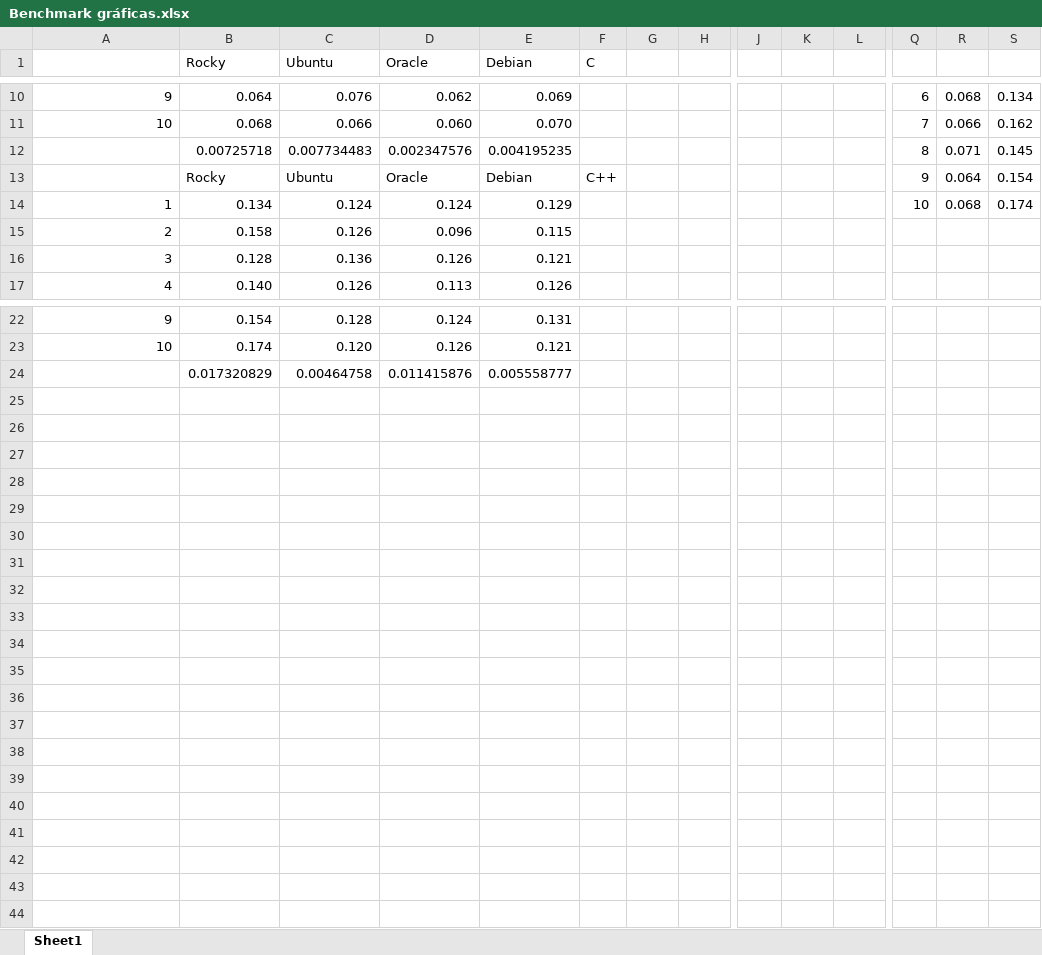
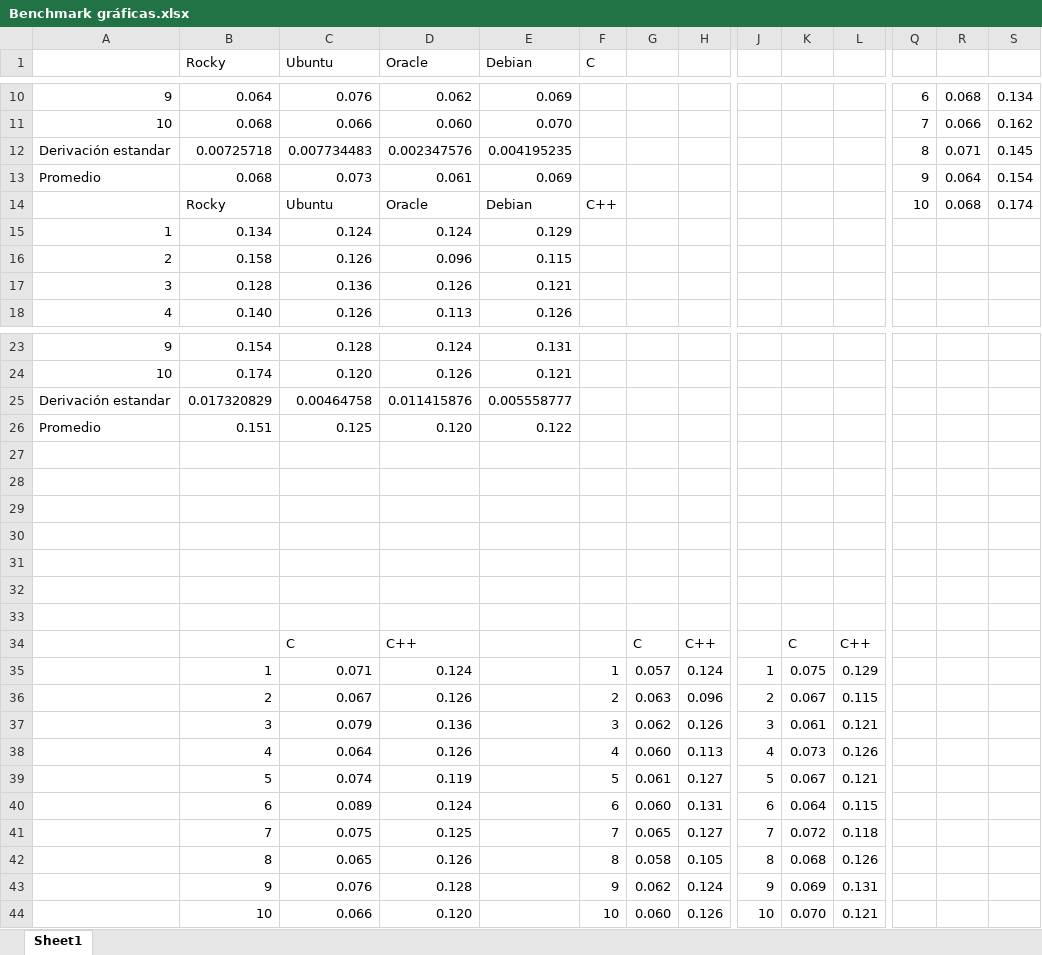
Before and after one commit to gar19085/Tesis_Rodrigo_Garcia, an Excel workbook: Labs/Codigos_benchmark/Benchmark gráficas.xlsx, sheet Sheet1, drawn as a sheet; only a part is shown, gaps mark what is left out; values as stored, in another font and other column widths than the file's, no borders; charts and pictures not drawn; addresses are those after the commit; rows hold the shown columns only; the diff names each change by its address in the sheet, - before the commit and + after, or states it on an @@ line.

```diff
--- a/Labs/Codigos_benchmark/Benchmark gráficas.xlsx (sheet Sheet1)
+++ b/Labs/Codigos_benchmark/Benchmark gráficas.xlsx (sheet Sheet1)
-A12: (empty)
+A12: Derivación estandar
+row 13: Promedio | 0.068 | 0.073 | 0.061 | 0.069 |  |  |  |  |  |  | 9 | 0.064 | 0.154
-Q14: 9
+Q14: 10
-R14: 0.064
+R14: 0.068
-S14: 0.154
+S14: 0.174
-Q15: 10
+Q15: (empty)
-R15: 0.068
+R15: (empty)
-S15: 0.174
+S15: (empty)
-A25: (empty)
+A25: Derivación estandar
+row 26: Promedio | 0.151 | 0.125 | 0.120 | 0.122
+row 27: (empty)
+row 28: (empty)
+row 29: (empty)
+row 30: (empty)
+row 31: (empty)
+row 32: (empty)
+row 33: (empty)
+row 34:  |  | C | C++ |  |  | C | C++ |  | C | C++
+row 35:  | 1 | 0.071 | 0.124 |  | 1 | 0.057 | 0.124 | 1 | 0.075 | 0.129
+row 36:  | 2 | 0.067 | 0.126 |  | 2 | 0.063 | 0.096 | 2 | 0.067 | 0.115
+row 37:  | 3 | 0.079 | 0.136 |  | 3 | 0.062 | 0.126 | 3 | 0.061 | 0.121
+row 38:  | 4 | 0.064 | 0.126 |  | 4 | 0.060 | 0.113 | 4 | 0.073 | 0.126
+row 39:  | 5 | 0.074 | 0.119 |  | 5 | 0.061 | 0.127 | 5 | 0.067 | 0.121
+row 40:  | 6 | 0.089 | 0.124 |  | 6 | 0.060 | 0.131 | 6 | 0.064 | 0.115
+row 41:  | 7 | 0.075 | 0.125 |  | 7 | 0.065 | 0.127 | 7 | 0.072 | 0.118
+row 42:  | 8 | 0.065 | 0.126 |  | 8 | 0.058 | 0.105 | 8 | 0.068 | 0.126
+row 43:  | 9 | 0.076 | 0.128 |  | 9 | 0.062 | 0.124 | 9 | 0.069 | 0.131
+row 44:  | 10 | 0.066 | 0.120 |  | 10 | 0.060 | 0.126 | 10 | 0.070 | 0.121
```
Also changed, not shown: formulas that keep their value, charts or pictures, 11 other files.
